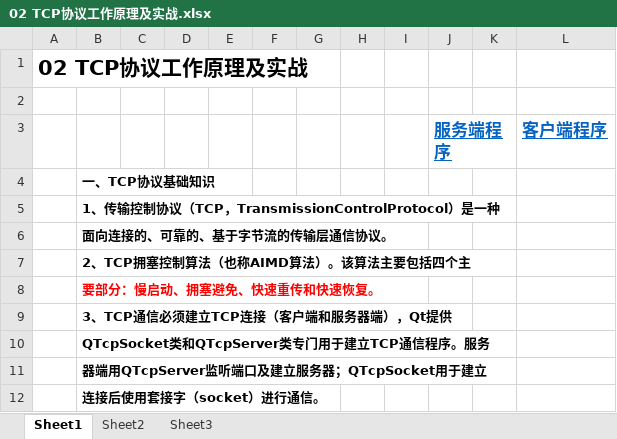
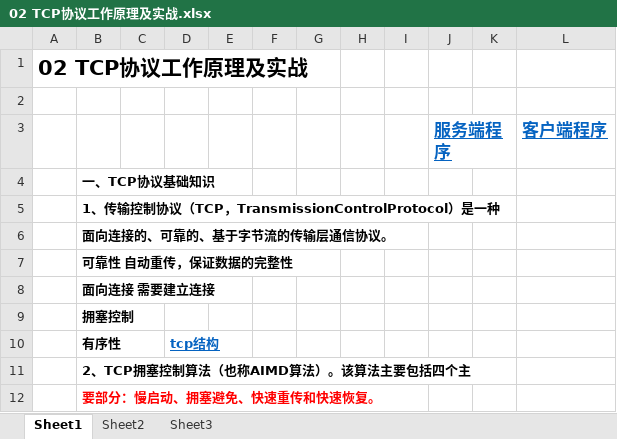
Before and after one commit to wufake70/MyQt, an Excel workbook: 05 Qt入门到精通专栏【网络及多线程】/02 TCP协议工作原理及实战.xlsx, sheet Sheet1, drawn as a sheet; values as stored, in another font and other column widths than the file's, no borders; charts and pictures not drawn; removed rows and columns are numbered as before the commit, all else as after; the diff names each change by its address in the sheet, - before the commit and + after, or states it on an @@ line.

```diff
--- a/05 Qt入门到精通专栏【网络及多线程】/02 TCP协议工作原理及实战.xlsx (sheet Sheet1)
+++ b/05 Qt入门到精通专栏【网络及多线程】/02 TCP协议工作原理及实战.xlsx (sheet Sheet1)
+row 7:  | 可靠性 自动重传，保证数据的完整性
+row 8:  | 面向连接 需要建立连接
+row 9:  | 拥塞控制
+row 10:  | 有序性 |  | tcp结构
-row 9:  | 3、TCP通信必须建立TCP连接（客户端和服务器端），Qt提供
-row 10:  | QTcpSocket类和QTcpServer类专门用于建立TCP通信程序。服务
-row 11:  | 器端用QTcpServer监听端口及建立服务器；QTcpSocket用于建立
-row 12:  | 连接后使用套接字（socket）进行通信。
```
Also changed, not shown: sheet Sheet2, charts or pictures.
